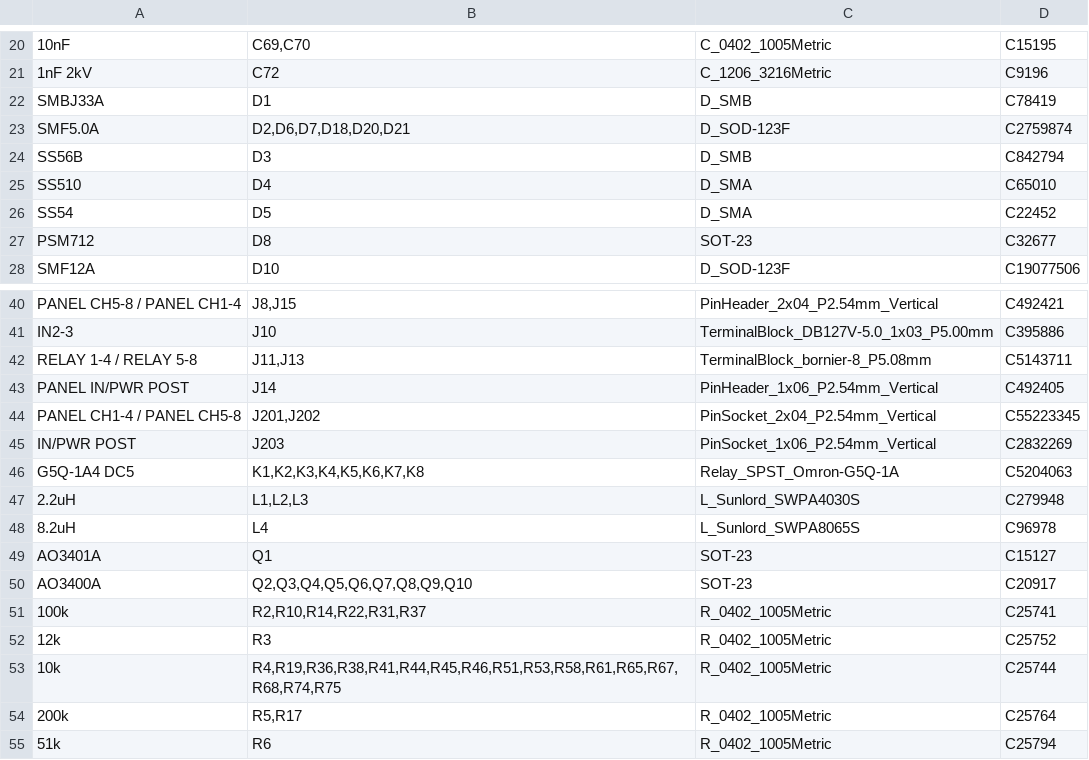
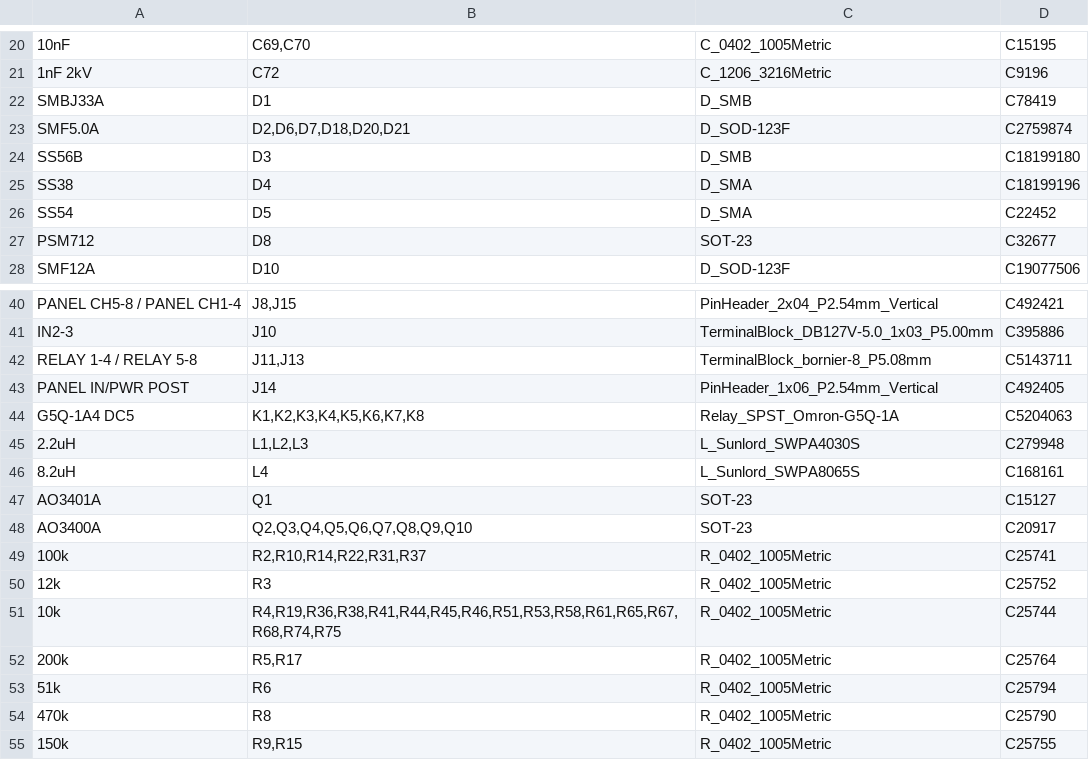
Before and after one commit to ALT2-ASH/HW_RV1103_ESP32_Controller_Gateway, a CSV file: production/BOM_JLCPCB.csv, drawn as a sheet; only a part is shown, gaps mark what is left out; the shorter side is filled out with more unchanged rows.

```diff
--- a/production/BOM_JLCPCB.csv
+++ b/production/BOM_JLCPCB.csv
@@ -23,4 +23,4 @@ SMBJ33A,D1,D_SMB,C78419
 SMF5.0A,"D2,D6,D7,D18,D20,D21",D_SOD-123F,C2759874
-SS56B,D3,D_SMB,C842794
-SS510,D4,D_SMA,C65010
+SS56B,D3,D_SMB,C18199180
+SS38,D4,D_SMA,C18199196
 SS54,D5,D_SMA,C22452
@@ -43,7 +43,5 @@ RELAY 1-4 / RELAY 5-8,"J11,J13",TerminalBlock_bornier-8_P5.08mm,C5143711
 PANEL IN/PWR POST,J14,PinHeader_1x06_P2.54mm_Vertical,C492405
-PANEL CH1-4 / PANEL CH5-8,"J201,J202",PinSocket_2x04_P2.54mm_Vertical,C55223345
-IN/PWR POST,J203,PinSocket_1x06_P2.54mm_Vertical,C2832269
 G5Q-1A4 DC5,"K1,K2,K3,K4,K5,K6,K7,K8",Relay_SPST_Omron-G5Q-1A,C5204063
 2.2uH,"L1,L2,L3",L_Sunlord_SWPA4030S,C279948
-8.2uH,L4,L_Sunlord_SWPA8065S,C96978
+8.2uH,L4,L_Sunlord_SWPA8065S,C168161
 AO3401A,Q1,SOT-23,C15127
```
Also changed, not shown: production/CPL_JLCPCB.csv, 3 other files.
